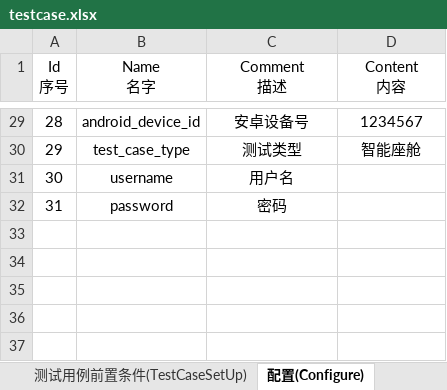
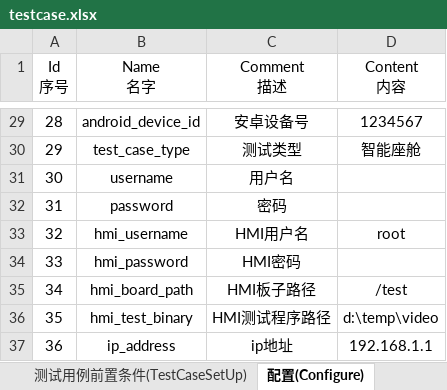
Before and after one commit to philosophy912/Sophia, an Excel workbook: file/testcase.xlsx, sheet 配置(Configure), drawn as a sheet; only a part is shown, gaps mark what is left out; values as stored, in another font and other column widths than the file's, no borders; the diff names each change by its address in the sheet, - before the commit and + after, or states it on an @@ line.

```diff
--- a/file/testcase.xlsx (sheet 配置(Configure))
+++ b/file/testcase.xlsx (sheet 配置(Configure))
+row 33: 32 | hmi_username | HMI用户名 | root
+row 34: 33 | hmi_password | HMI密码
+row 35: 34 | hmi_board_path | HMI板子路径 | /test
+row 36: 35 | hmi_test_binary | HMI测试程序路径 | d:\temp\video
+row 37: 36 | ip_address | ip地址 | 192.168.1.1
```
Also changed, not shown: sheet 公共函数(Common), sheet 截图操作(ScreenShotAction), 12 other files.
